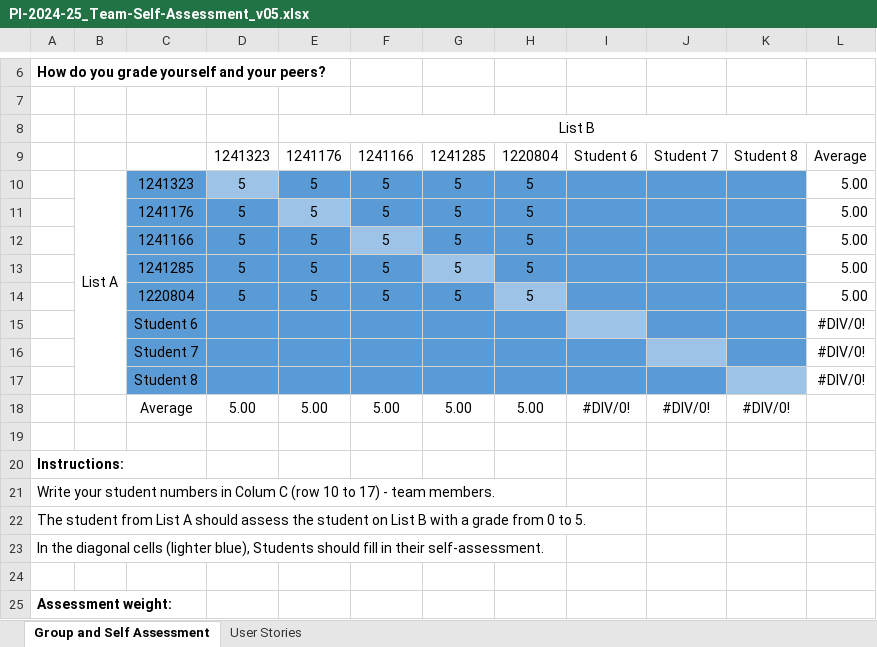
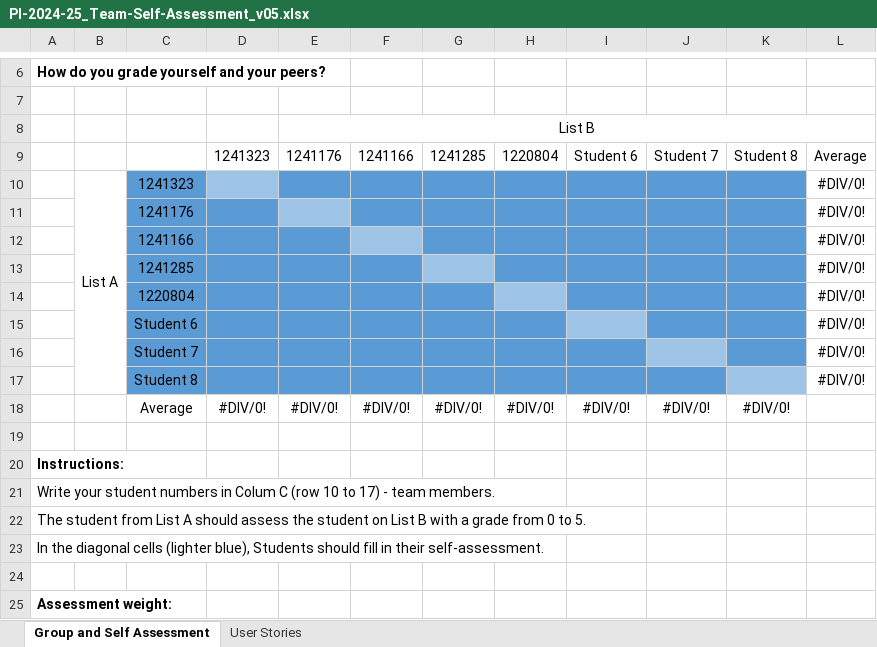
Before and after one commit to ivasduarte/all-aboard, an Excel workbook: docs/sprint3/PI-2024-25_Team-Self-Assessment_v05.xlsx, sheet Group and Self Assessment, drawn as a sheet; only a part is shown, gaps mark what is left out; values as stored, in another font and other column widths than the file's, no borders; charts and pictures not drawn; removed rows and columns are numbered as before the commit, all else as after; the diff names each change by its address in the sheet, - before the commit and + after, or states it on an @@ line.

```diff
--- a/docs/sprint3/PI-2024-25_Team-Self-Assessment_v05.xlsx (sheet Group and Self Assessment)
+++ b/docs/sprint3/PI-2024-25_Team-Self-Assessment_v05.xlsx (sheet Group and Self Assessment)
-row 10:  | List A | 1241323 | 5 | 5 | 5 | 5 | 5 |  |  |  | 5.00
-row 11:  |  | 1241176 | 5 | 5 | 5 | 5 | 5 |  |  |  | 5.00
-row 12:  |  | 1241166 | 5 | 5 | 5 | 5 | 5 |  |  |  | 5.00
-row 13:  |  | 1241285 | 5 | 5 | 5 | 5 | 5 |  |  |  | 5.00
-row 14:  |  | 1220804 | 5 | 5 | 5 | 5 | 5 |  |  |  | 5.00
+row 10:  | List A | 1241323 |  |  |  |  |  |  |  |  | #DIV/0!
+row 11:  |  | 1241176 |  |  |  |  |  |  |  |  | #DIV/0!
+row 12:  |  | 1241166 |  |  |  |  |  |  |  |  | #DIV/0!
+row 13:  |  | 1241285 |  |  |  |  |  |  |  |  | #DIV/0!
+row 14:  |  | 1220804 |  |  |  |  |  |  |  |  | #DIV/0!
-row 18:  |  | Average | 5.00 | 5.00 | 5.00 | 5.00 | 5.00 | #DIV/0! | #DIV/0! | #DIV/0!
+row 18:  |  | Average | #DIV/0! | #DIV/0! | #DIV/0! | #DIV/0! | #DIV/0! | #DIV/0! | #DIV/0! | #DIV/0!
```
Also changed, not shown: 3 other files.
